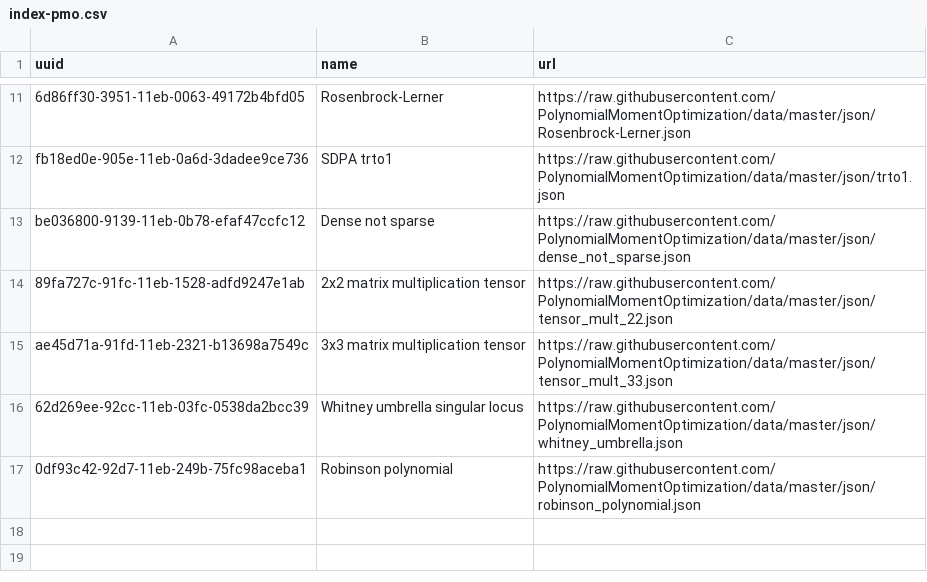
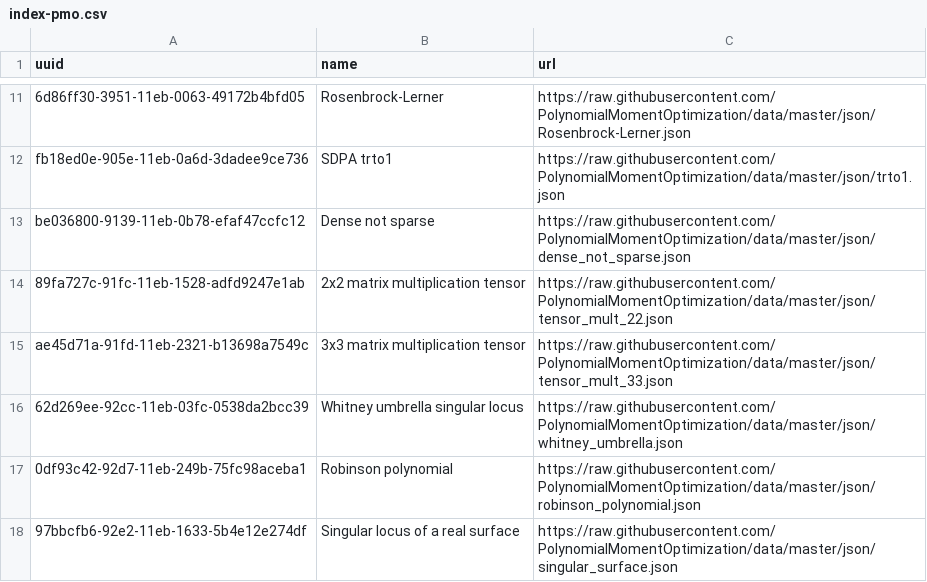
Before and after one commit to PolynomialMomentOptimization/data, a CSV file: registries/index-pmo.csv, drawn as a sheet; only a part is shown, gaps mark what is left out; the diff names each change by its address in the sheet, - before the commit and + after, or states it on an @@ line.

Commit message:
add to index singular_surface.json

```diff
--- a/registries/index-pmo.csv
+++ b/registries/index-pmo.csv
+row 18: 97bbcfb6-92e2-11eb-1633-5b4e12e274df | Singular locus of a real surface | https://raw.githubusercontent.com/PolynomialMomentOptimization/data/master/json/singular_surface.json
```
